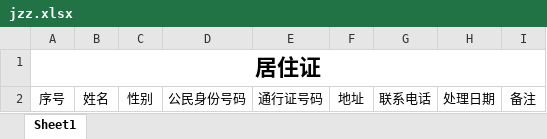
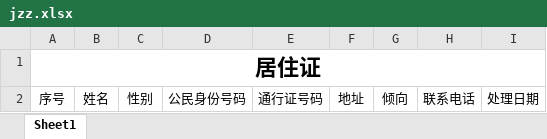
Before and after one commit to ArcherLuo233/election-s-prediction, an Excel workbook: template/jzz.xlsx, sheet Sheet1, drawn as a sheet; values as stored, in another font and other column widths than the file's, no borders; removed rows and columns are numbered as before the commit, all else as after; the diff names each change by its address in the sheet, - before the commit and + after, or states it on an @@ line.

```diff
--- a/template/jzz.xlsx (sheet Sheet1)
+++ b/template/jzz.xlsx (sheet Sheet1)
+column G, row 2: 倾向
-column I, row 2: 备注
```
Also changed, not shown: template/lftz.xlsx, template/lp.xlsx, 16 other files.
